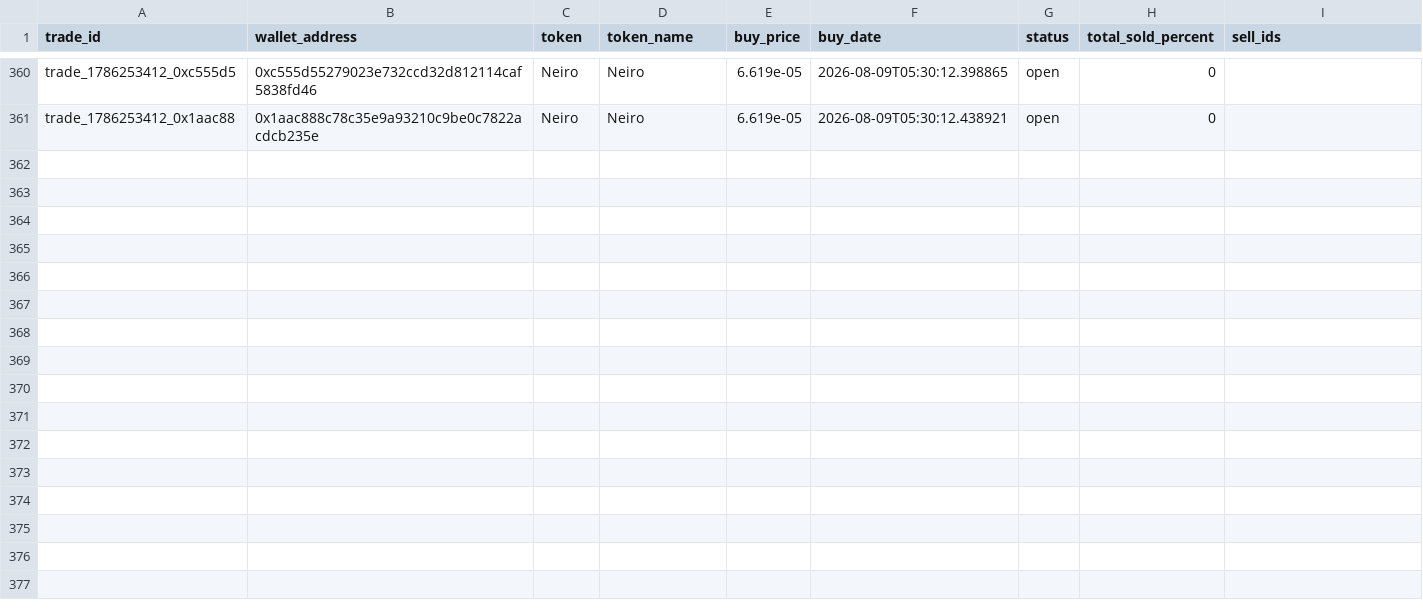
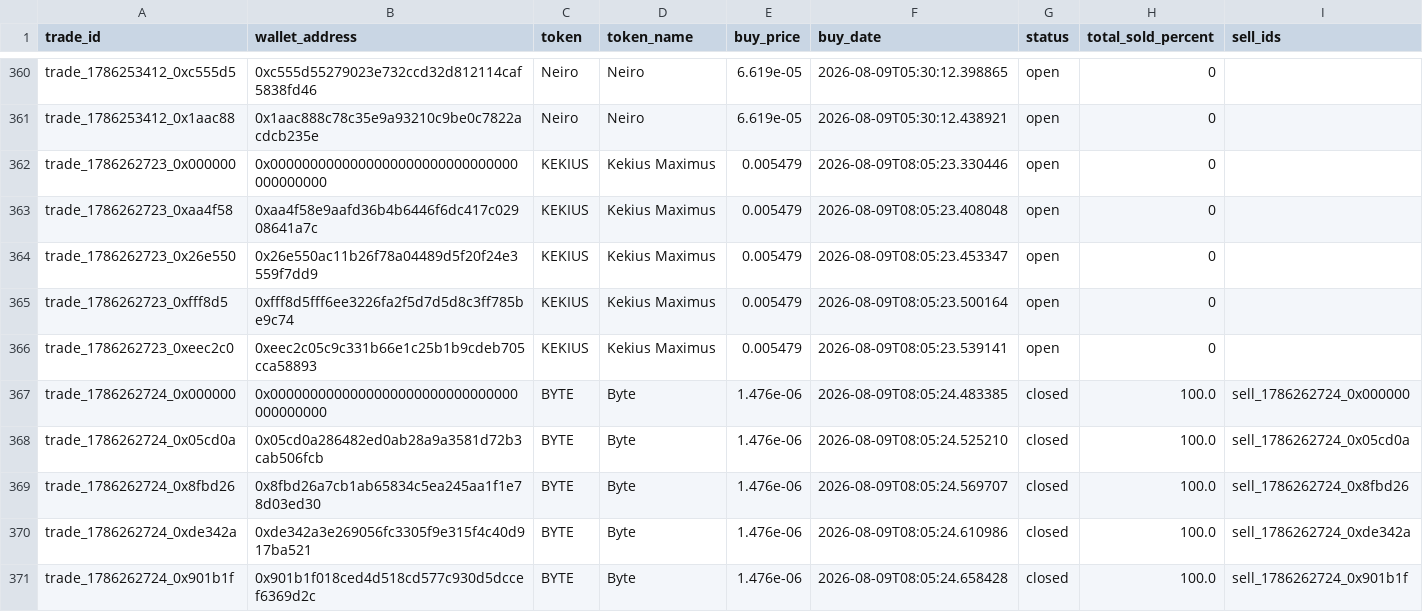
Before and after one commit to khosroabadi-m/Smart-Whale-Tracker, a CSV file: data/trades.csv, drawn as a sheet; only a part is shown, gaps mark what is left out; the diff names each change by its address in the sheet, - before the commit and + after, or states it on an @@ line.

```diff
--- a/data/trades.csv
+++ b/data/trades.csv
+row 362: trade_1786262723_0x000000 | 0x0000000000000000000000000000000000000000 | KEKIUS | Kekius Maximus | 0.005479 | 2026-08-09T08:05:23.330446 | open | 0
+row 363: trade_1786262723_0xaa4f58 | 0xaa4f58e9aafd36b4b6446f6dc417c02908641a7c | KEKIUS | Kekius Maximus | 0.005479 | 2026-08-09T08:05:23.408048 | open | 0
+row 364: trade_1786262723_0x26e550 | 0x26e550ac11b26f78a04489d5f20f24e3559f7dd9 | KEKIUS | Kekius Maximus | 0.005479 | 2026-08-09T08:05:23.453347 | open | 0
+row 365: trade_1786262723_0xfff8d5 | 0xfff8d5fff6ee3226fa2f5d7d5d8c3ff785be9c74 | KEKIUS | Kekius Maximus | 0.005479 | 2026-08-09T08:05:23.500164 | open | 0
+row 366: trade_1786262723_0xeec2c0 | 0xeec2c05c9c331b66e1c25b1b9cdeb705cca58893 | KEKIUS | Kekius Maximus | 0.005479 | 2026-08-09T08:05:23.539141 | open | 0
+row 367: trade_1786262724_0x000000 | 0x0000000000000000000000000000000000000000 | BYTE | Byte | 1.476e-06 | 2026-08-09T08:05:24.483385 | closed | 100.0 | sell_1786262724_0x000000
+row 368: trade_1786262724_0x05cd0a | 0x05cd0a286482ed0ab28a9a3581d72b3cab506fcb | BYTE | Byte | 1.476e-06 | 2026-08-09T08:05:24.525210 | closed | 100.0 | sell_1786262724_0x05cd0a
+row 369: trade_1786262724_0x8fbd26 | 0x8fbd26a7cb1ab65834c5ea245aa1f1e78d03ed30 | BYTE | Byte | 1.476e-06 | 2026-08-09T08:05:24.569707 | closed | 100.0 | sell_1786262724_0x8fbd26
+row 370: trade_1786262724_0xde342a | 0xde342a3e269056fc3305f9e315f4c40d917ba521 | BYTE | Byte | 1.476e-06 | 2026-08-09T08:05:24.610986 | closed | 100.0 | sell_1786262724_0xde342a
+row 371: trade_1786262724_0x901b1f | 0x901b1f018ced4d518cd577c930d5dccef6369d2c | BYTE | Byte | 1.476e-06 | 2026-08-09T08:05:24.658428 | closed | 100.0 | sell_1786262724_0x901b1f
```
Also changed, not shown: data/sells.csv, data/wallets.csv.
